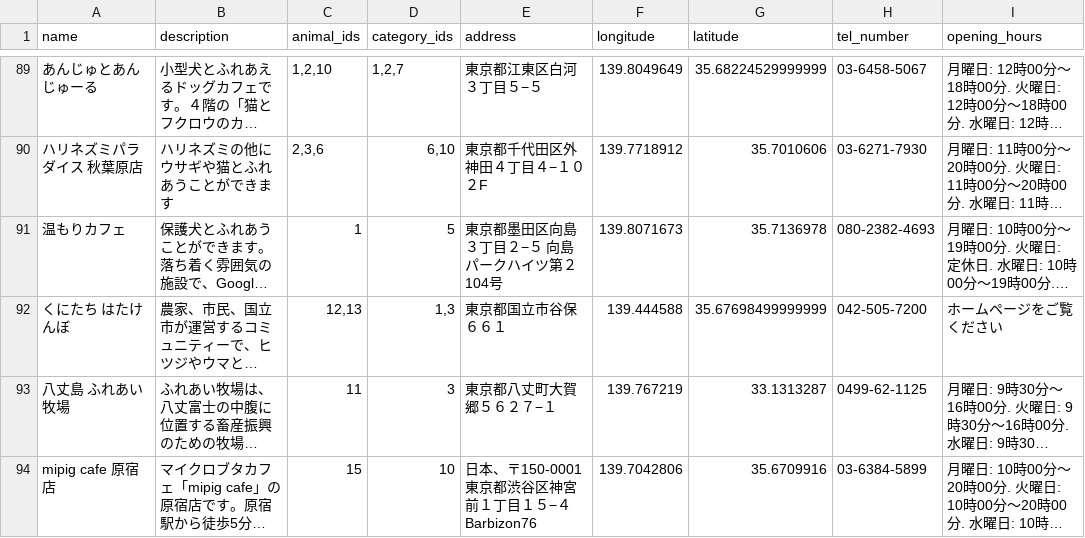
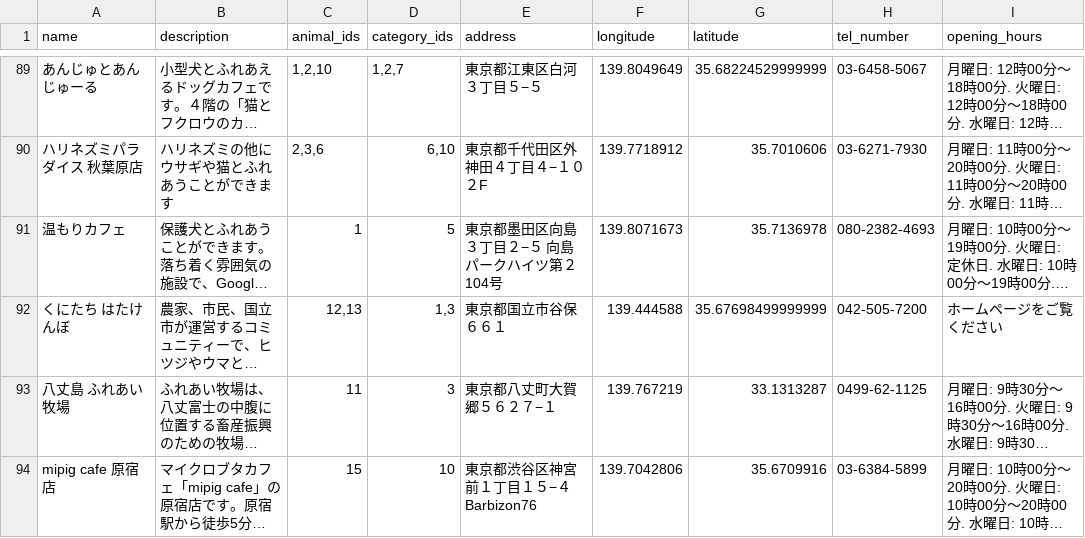
Before and after one commit to kazuki1025okumura/fluff_navi, a CSV file: lib/csv/tokyo.csv, drawn as a sheet; only a part is shown, gaps mark what is left out; long unchanged cells end in …; the diff names each change by its address in the sheet, - before the commit and + after, or states it on an @@ line.

```diff
--- a/lib/csv/tokyo.csv
+++ b/lib/csv/tokyo.csv
-E94 (address): 日本、〒150-0001 東京都渋谷区神宮前１丁目１５−４ Barbizon76
+E94 (address): 東京都渋谷区神宮前１丁目１５−４ Barbizon76
```
Also changed, not shown: 1 other file.
